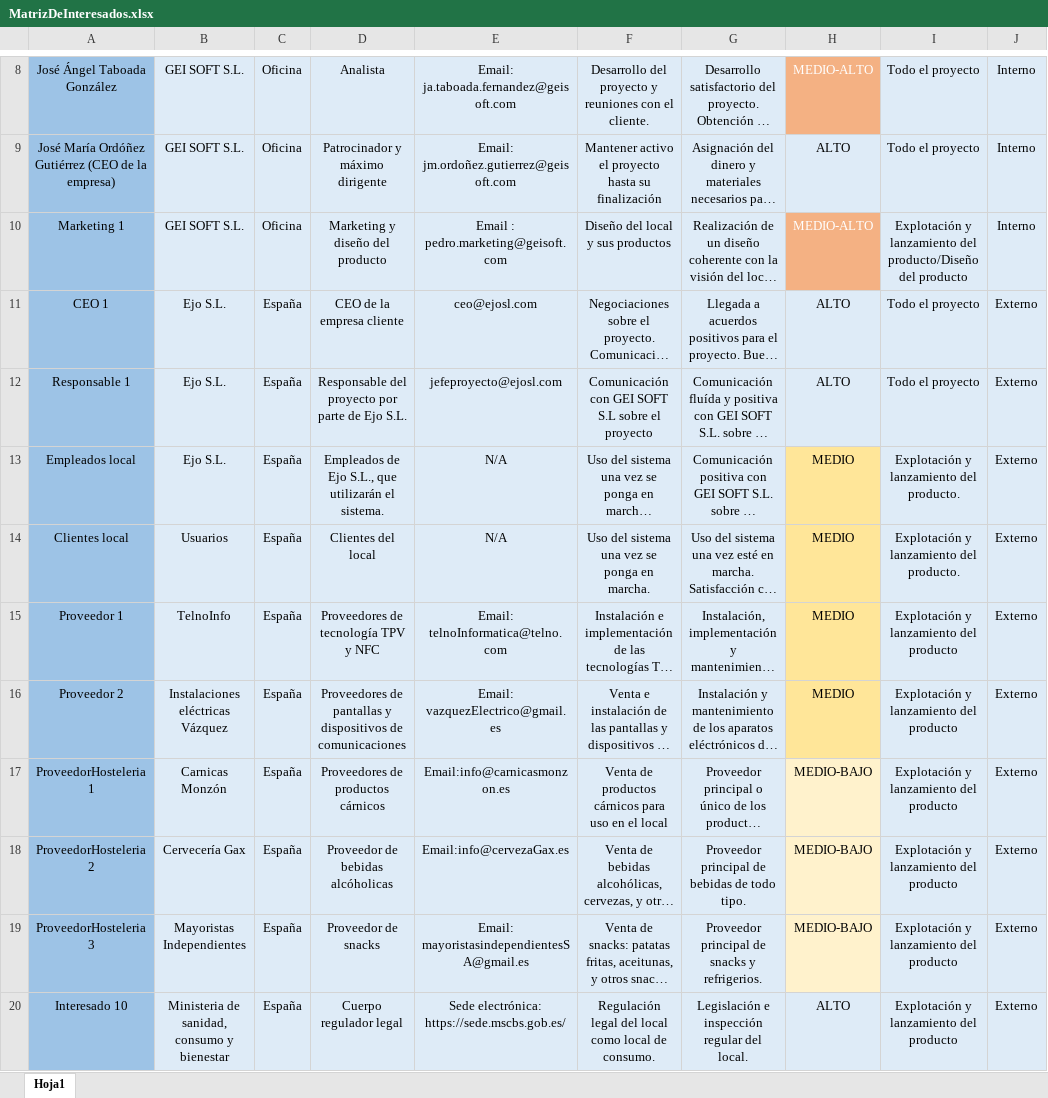
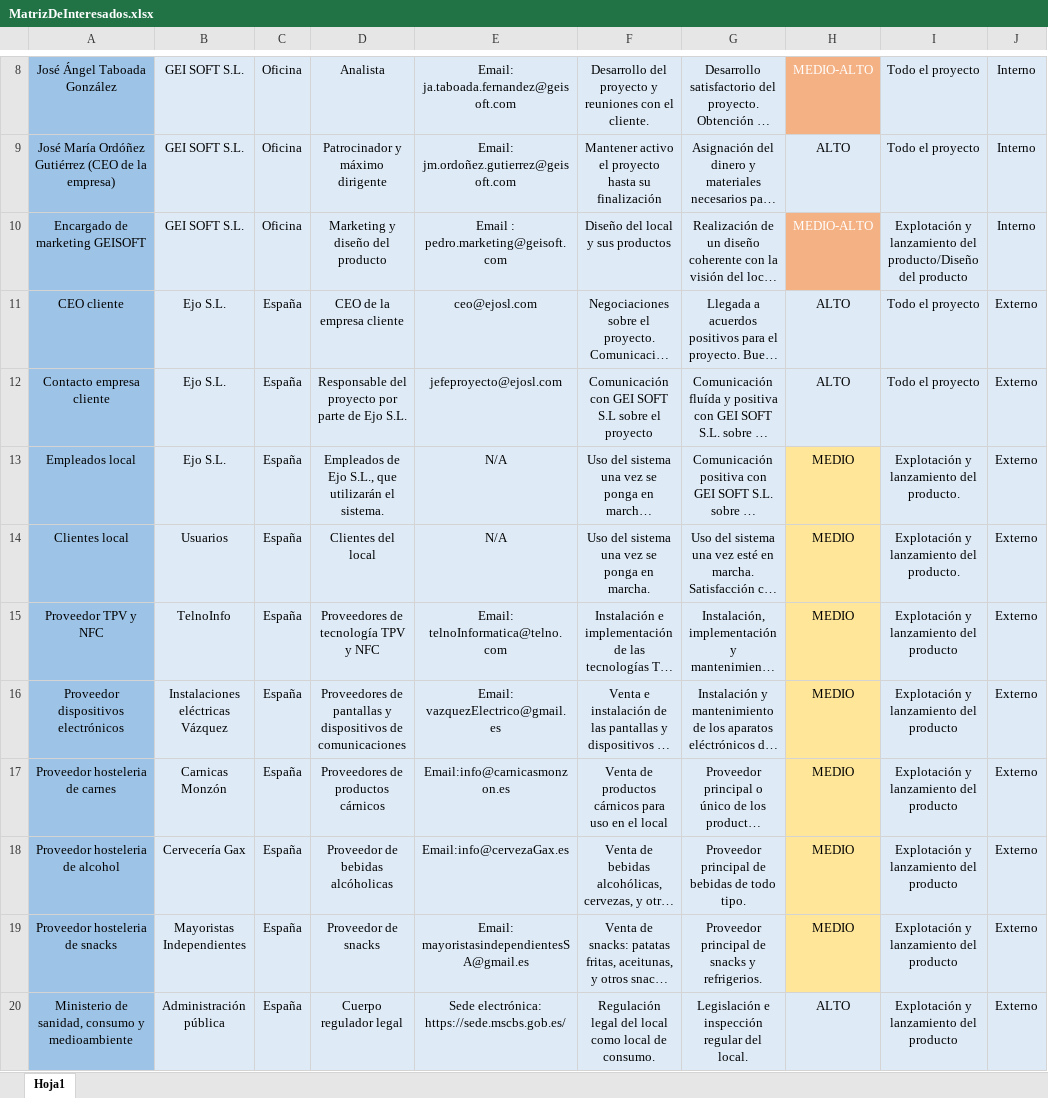
Before and after one commit to AbrahamRial/PracticaXesPro_GrupoL, an Excel workbook: Repositorio/Proyecto/DocumentosPropios/MatrizDeInteresados.xlsx, sheet Hoja1, drawn as a sheet; only a part is shown, gaps mark what is left out; long unchanged cells end in …; values as stored, in another font and other column widths than the file's, no borders; conditional formats not drawn; the diff covers the shown part only; the diff names each change by its address in the sheet, - before the commit and + after, or states it on an @@ line.

Commit message:
Adición de interesados y cambios en memoria

```diff
--- a/Repositorio/Proyecto/DocumentosPropios/MatrizDeInteresados.xlsx (sheet Hoja1)
+++ b/Repositorio/Proyecto/DocumentosPropios/MatrizDeInteresados.xlsx (sheet Hoja1)
-A10: Marketing 1
+A10: Encargado de marketing GEISOFT
-A11: CEO 1
+A11: CEO cliente
-A12: Responsable 1
+A12: Contacto empresa cliente
-A15: Proveedor 1
+A15: Proveedor TPV y NFC
-A16: Proveedor 2
+A16: Proveedor dispositivos electrónicos
-A17: ProveedorHosteleria 1
+A17: Proveedor hosteleria de carnes
-H17:H19: MEDIO-BAJO
+H17:H19: MEDIO
-H17:H19 fill: #FFF2CC
+H17:H19 fill: #FFE699
-A18: ProveedorHosteleria 2
+A18: Proveedor hosteleria de alcohol
-A19: ProveedorHosteleria 3
+A19: Proveedor hosteleria de snacks
-A20: Interesado 10
+A20: Ministerio de sanidad, consumo y medioambiente
-B20: Ministeria de sanidad, consumo y bienestar
+B20: Administración pública
```
Also changed, not shown: 6 added rows, 11 edited cells and cell formats elsewhere in this sheet, 1 other file.
